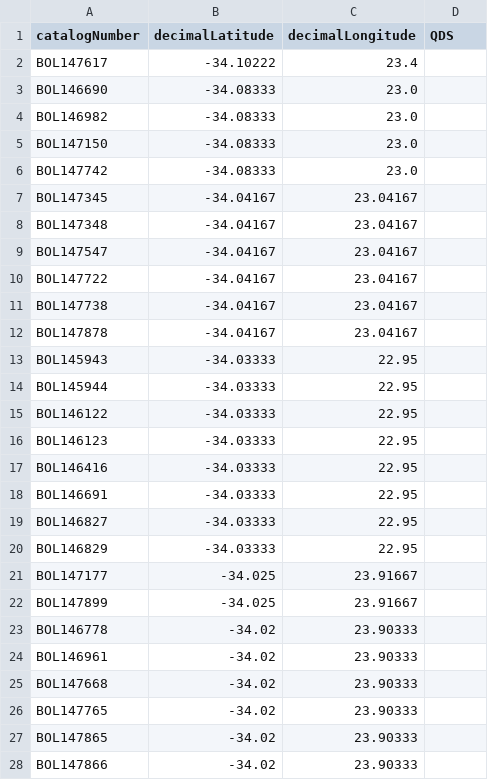
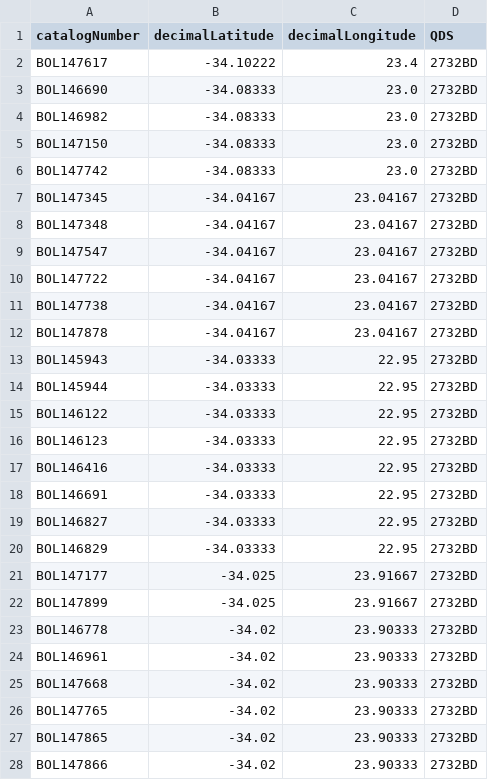
Before and after one commit to NSCF/dd_to_qds, a CSV file: missingQDS_newQDS.csv, drawn as a sheet; only a part is shown; the diff covers the shown part only.

```diff
--- a/missingQDS_newQDS.csv
+++ b/missingQDS_newQDS.csv
@@ -1,28 +1,28 @@
 catalogNumber,decimalLatitude,decimalLongitude,QDS
-BOL147617,-34.10222,23.4,
-BOL146690,-34.08333,23.0,
-BOL146982,-34.08333,23.0,
-BOL147150,-34.08333,23.0,
-BOL147742,-34.08333,23.0,
-BOL147345,-34.04167,23.04167,
-BOL147348,-34.04167,23.04167,
-BOL147547,-34.04167,23.04167,
-BOL147722,-34.04167,23.04167,
-BOL147738,-34.04167,23.04167,
-BOL147878,-34.04167,23.04167,
-BOL145943,-34.03333,22.95,
-BOL145944,-34.03333,22.95,
-BOL146122,-34.03333,22.95,
-BOL146123,-34.03333,22.95,
-BOL146416,-34.03333,22.95,
-BOL146691,-34.03333,22.95,
-BOL146827,-34.03333,22.95,
-BOL146829,-34.03333,22.95,
-BOL147177,-34.025,23.91667,
-BOL147899,-34.025,23.91667,
-BOL146778,-34.02,23.90333,
-BOL146961,-34.02,23.90333,
-BOL147668,-34.02,23.90333,
-BOL147765,-34.02,23.90333,
-BOL147865,-34.02,23.90333,
-BOL147866,-34.02,23.90333,
+BOL147617,-34.10222,23.4,2732BD
+BOL146690,-34.08333,23.0,2732BD
+BOL146982,-34.08333,23.0,2732BD
+BOL147150,-34.08333,23.0,2732BD
+BOL147742,-34.08333,23.0,2732BD
+BOL147345,-34.04167,23.04167,2732BD
+BOL147348,-34.04167,23.04167,2732BD
+BOL147547,-34.04167,23.04167,2732BD
+BOL147722,-34.04167,23.04167,2732BD
+BOL147738,-34.04167,23.04167,2732BD
+BOL147878,-34.04167,23.04167,2732BD
+BOL145943,-34.03333,22.95,2732BD
+BOL145944,-34.03333,22.95,2732BD
+BOL146122,-34.03333,22.95,2732BD
+BOL146123,-34.03333,22.95,2732BD
+BOL146416,-34.03333,22.95,2732BD
+BOL146691,-34.03333,22.95,2732BD
+BOL146827,-34.03333,22.95,2732BD
+BOL146829,-34.03333,22.95,2732BD
+BOL147177,-34.025,23.91667,2732BD
+BOL147899,-34.025,23.91667,2732BD
+BOL146778,-34.02,23.90333,2732BD
+BOL146961,-34.02,23.90333,2732BD
+BOL147668,-34.02,23.90333,2732BD
+BOL147765,-34.02,23.90333,2732BD
+BOL147865,-34.02,23.90333,2732BD
+BOL147866,-34.02,23.90333,2732BD
```
Also changed, not shown: 114 edited cells elsewhere in this file, 1 other file.
